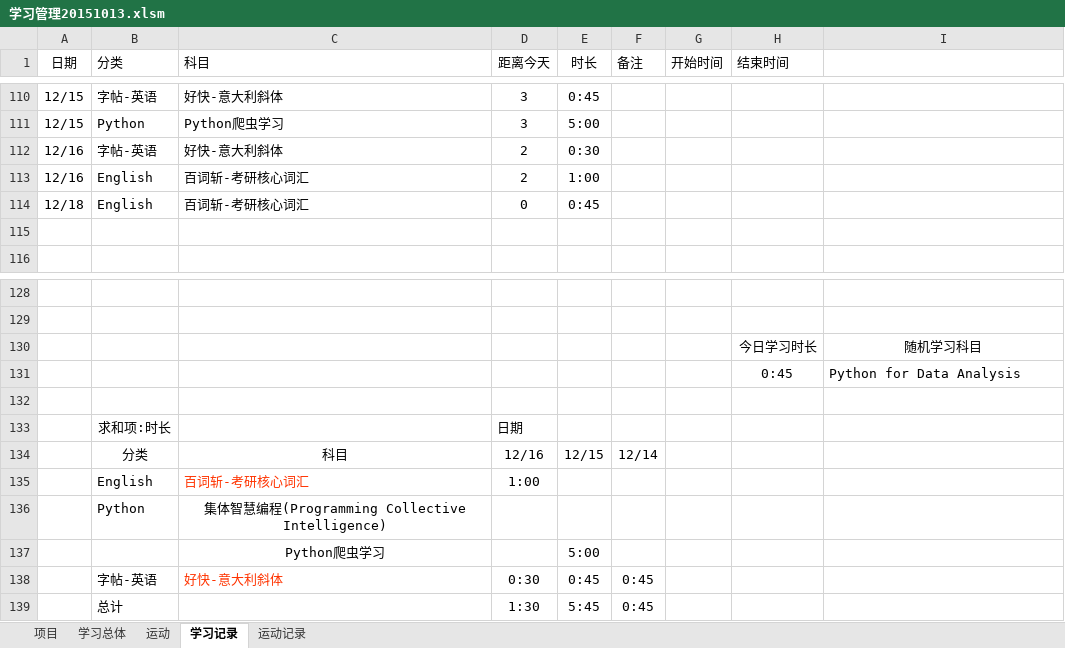
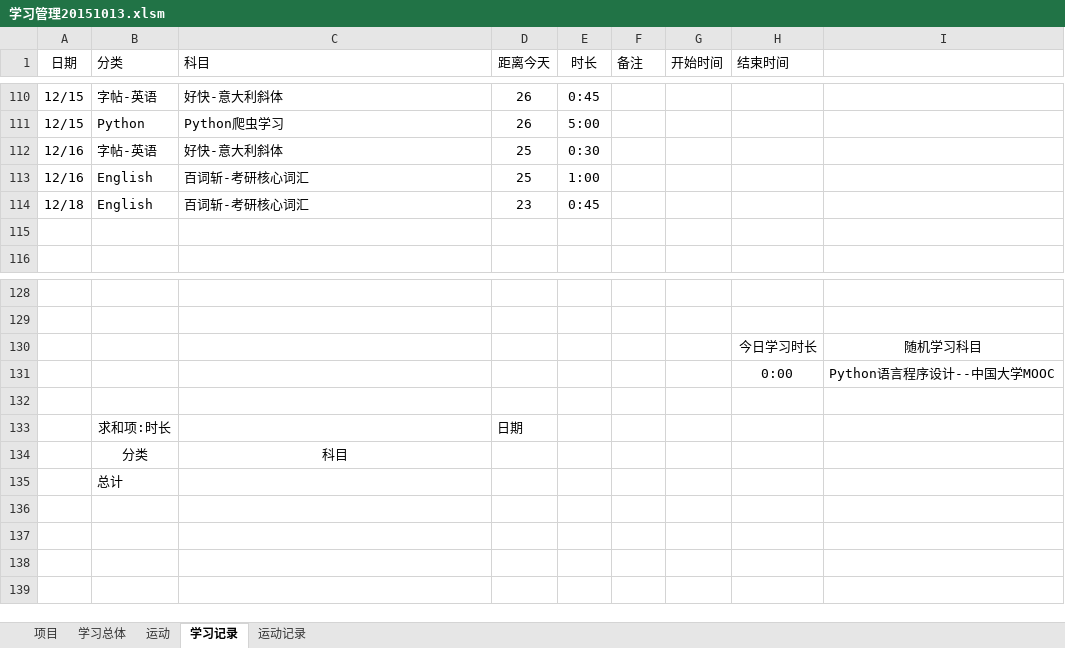
Before and after one commit to Andor-Z/My-Learning-Note, an Excel workbook: 学习管理20151013.xlsm, sheet 学习记录, drawn as a sheet; only a part is shown, gaps mark what is left out; values as stored, in another font and other column widths than the file's, no borders; conditional formats and table styles not drawn; removed rows and columns are numbered as before the commit, all else as after; the diff covers the shown part only; the diff names each change by its address in the sheet, - before the commit and + after, or states it on an @@ line.

```diff
--- a/学习管理20151013.xlsm (sheet 学习记录)
+++ b/学习管理20151013.xlsm (sheet 学习记录)
-D110:D111 (距离今天): 3
+D110:D111 (距离今天): 26
-D112:D113 (距离今天): 2
+D112:D113 (距离今天): 25
-D114 (距离今天): 0
+D114 (距离今天): 23
-row 131:  |  |  |  |  |  |  | 0:45 | Python for Data Analysis
+row 131:  |  |  |  |  |  |  | 0:00 | Python语言程序设计--中国大学MOOC
-row 134:  | 分类 | 科目 | 12/16 | 12/15 | 12/14
-row 135:  | English | 百词斩-考研核心词汇 | 1:00
-row 136:  | Python | 集体智慧编程(Programming Collective Intelligence)
-row 137:  |  | Python爬虫学习 |  | 5:00
-row 138:  | 字帖-英语 | 好快-意大利斜体 | 0:30 | 0:45 | 0:45
-row 139:  | 总计 |  | 1:30 | 5:45 | 0:45
+row 134:  | 分类 | 科目
+row 135:  | 总计
```
Also changed, not shown: 108 edited cells elsewhere in this sheet, sheet 运动记录, sheet 项目, sheet 运动, sheet 学习总体, 6 other files.
